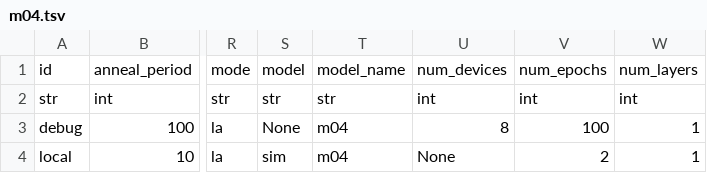
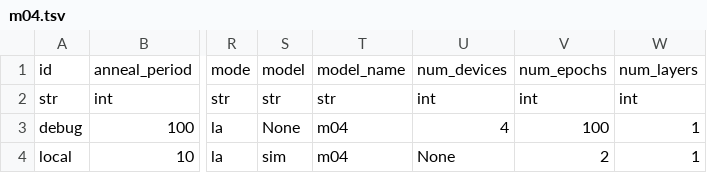
Before and after one commit to allenai/dqa-net, a TSV file: configs/m04.tsv, drawn as a sheet; only a part is shown, gaps mark what is left out; the diff names each change by its address in the sheet, - before the commit and + after, or states it on an @@ line.

Commit message:
config update

```diff
--- a/configs/m04.tsv
+++ b/configs/m04.tsv
-U3: 8
+U3: 4
```
Also changed, not shown: 1 other file.
